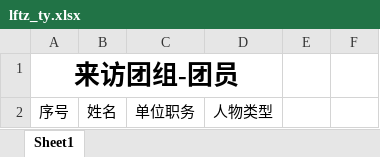
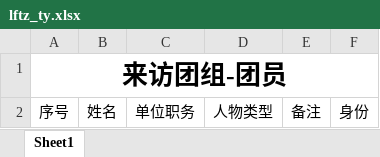
Before and after one commit to ArcherLuo233/election-s-prediction, an Excel workbook: template/lftz_ty.xlsx, sheet Sheet1, drawn as a sheet; values as stored, in another font and other column widths than the file's, no borders; the diff names each change by its address in the sheet, - before the commit and + after, or states it on an @@ line.

```diff
--- a/template/lftz_ty.xlsx (sheet Sheet1)
+++ b/template/lftz_ty.xlsx (sheet Sheet1)
-A1:D1 merged
+A1:F1 merged
-E2: (empty)
+E2: 备注
-F2: (empty)
+F2: 身份
```
Also changed, not shown: template/gwtz_ty.xlsx, template/tstg.xlsx, 6 other files.
